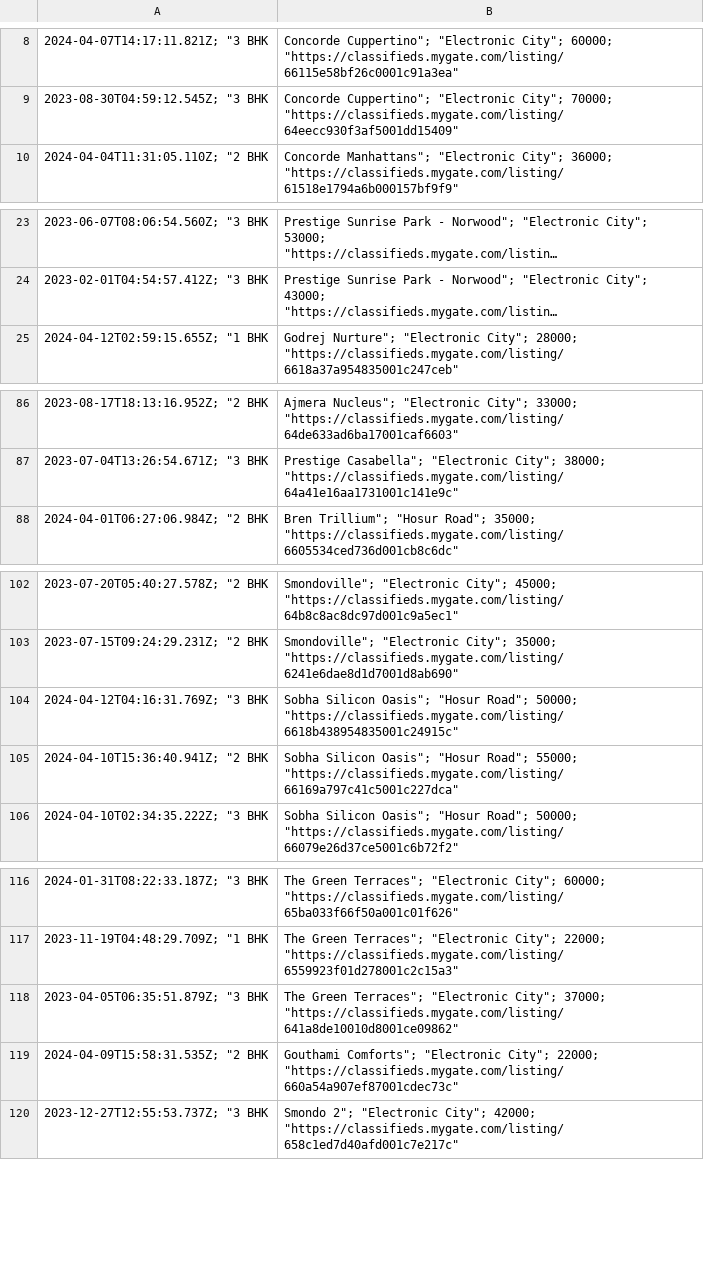
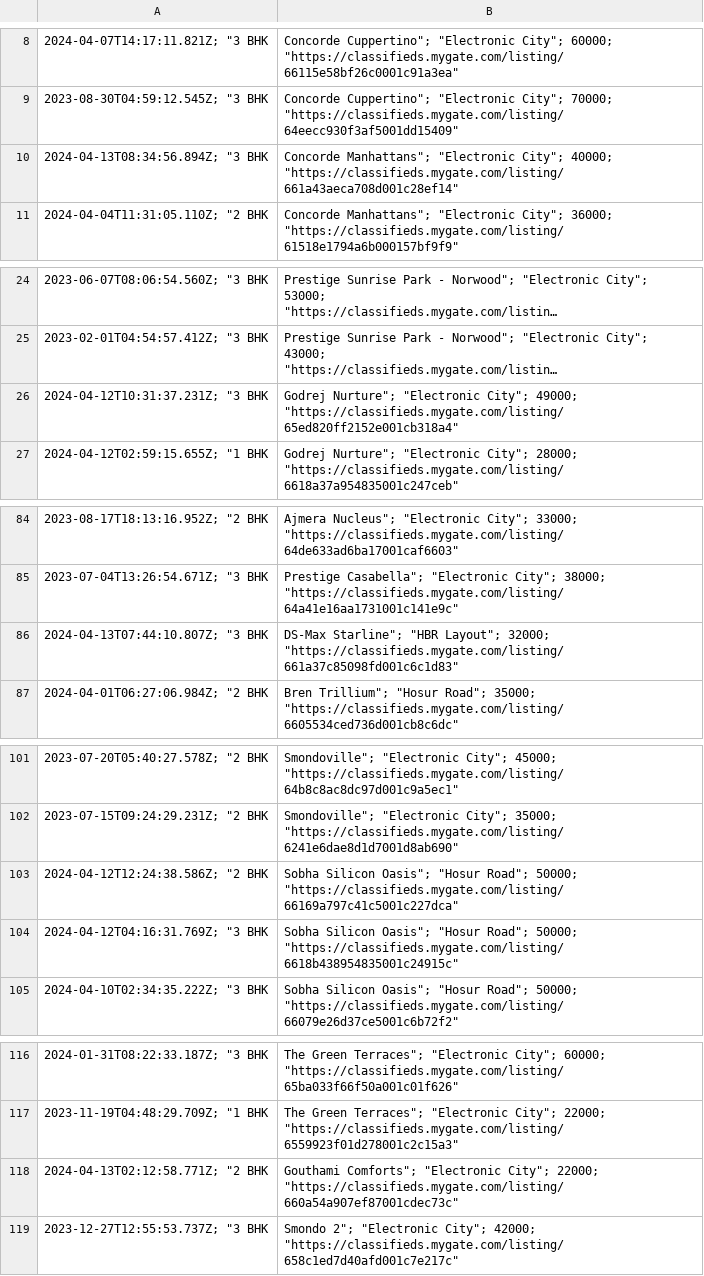
Before and after one commit to KShivendu/blr-societies, a CSV file: data/mygate.csv, drawn as a sheet; only a part is shown, gaps mark what is left out; long unchanged cells end in …; removed rows and columns are numbered as before the commit, all else as after; the diff covers the shown part only; the diff names each change by its address in the sheet, - before the commit and + after, or states it on an @@ line.

```diff
--- a/data/mygate.csv
+++ b/data/mygate.csv
+row 10: 2024-04-13T08:34:56.894Z; "3 BHK | Concorde Manhattans"; "Electronic City"; 40000; "https://classifieds.mygate.com/listing/661a43aeca708d001c28ef14"
+row 26: 2024-04-12T10:31:37.231Z; "3 BHK | Godrej Nurture"; "Electronic City"; 49000; "https://classifieds.mygate.com/listing/65ed820ff2152e001cb318a4"
+row 86: 2024-04-13T07:44:10.807Z; "3 BHK | DS-Max Starline"; "HBR Layout"; 32000; "https://classifieds.mygate.com/listing/661a37c85098fd001c6c1d83"
+row 103: 2024-04-12T12:24:38.586Z; "2 BHK | Sobha Silicon Oasis"; "Hosur Road"; 50000; "https://classifieds.mygate.com/listing/66169a797c41c5001c227dca"
-row 105: 2024-04-10T15:36:40.941Z; "2 BHK | Sobha Silicon Oasis"; "Hosur Road"; 55000; "https://classifieds.mygate.com/listing/66169a797c41c5001c227dca"
-row 118: 2023-04-05T06:35:51.879Z; "3 BHK | The Green Terraces"; "Electronic City"; 37000; "https://classifieds.mygate.com/listing/641a8de10010d8001ce09862"
-A118: 2024-04-09T15:58:31.535Z; "2 BHK
+A118: 2024-04-13T02:12:58.771Z; "2 BHK
```
Also changed, not shown: 4 added rows, 6 removed rows and 1 edited cell elsewhere in this file.
